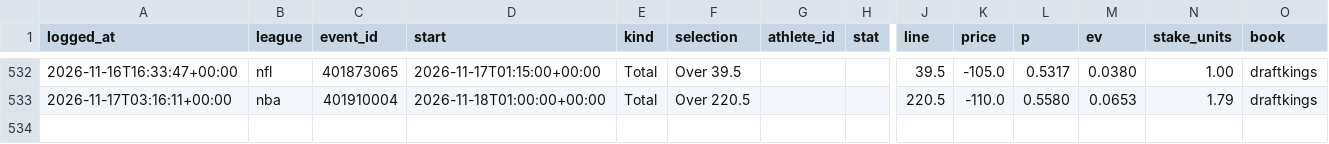
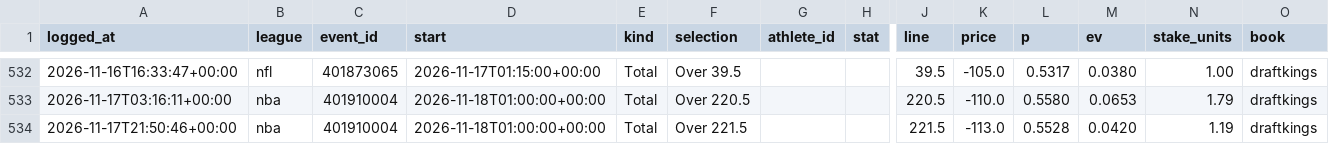
Before and after one commit to gmoneydakota/my-city, a CSV file: bets/history/picks.csv, drawn as a sheet; only a part is shown, gaps mark what is left out; rows hold the shown columns only; the diff names each change by its address in the sheet, - before the commit and + after, or states it on an @@ line.

```diff
--- a/bets/history/picks.csv
+++ b/bets/history/picks.csv
+row 534: 2026-11-17T21:50:46+00:00 | nba | 401910004 | 2026-11-18T01:00:00+00:00 | Total | Over 221.5 |  |  | 221.5 | -113.0 | 0.5528 | 0.0420 | 1.19 | draftkings
```
Also changed, not shown: bets/history/shadow_bets.csv, bets/reports/2026-11-17_nba_all_prices.csv, 7 other files.
